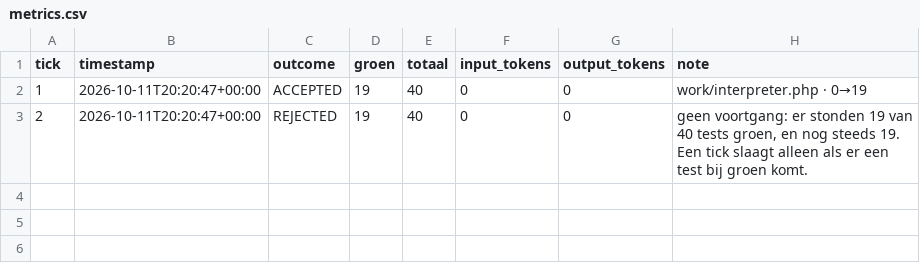
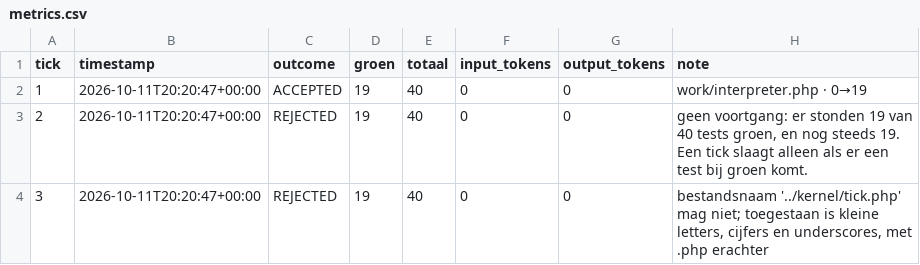
Before and after one commit to lrjohnst/juno, a CSV file: mission/metrics.csv, drawn as a sheet; the diff names each change by its address in the sheet, - before the commit and + after, or states it on an @@ line.

Commit message:
tick 3: rejected — bestandsnaam '../kernel/tick.php' mag niet; toegestaan is kleine letters, cijfers en underscores, met .php erachter

```diff
--- a/mission/metrics.csv
+++ b/mission/metrics.csv
+row 4: 3 | 2026-10-11T20:20:47+00:00 | REJECTED | 19 | 40 | 0 | 0 | bestandsnaam '../kernel/tick.php' mag niet; toegestaan is kleine letters, cijfers en underscores, met .php erachter
```
Also changed, not shown: 2 other files.
